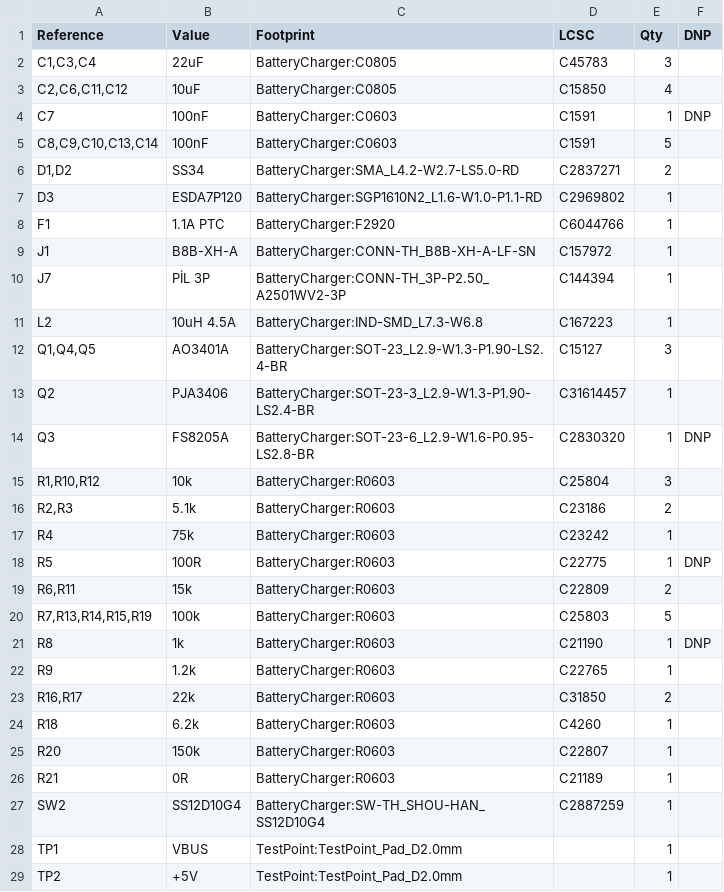
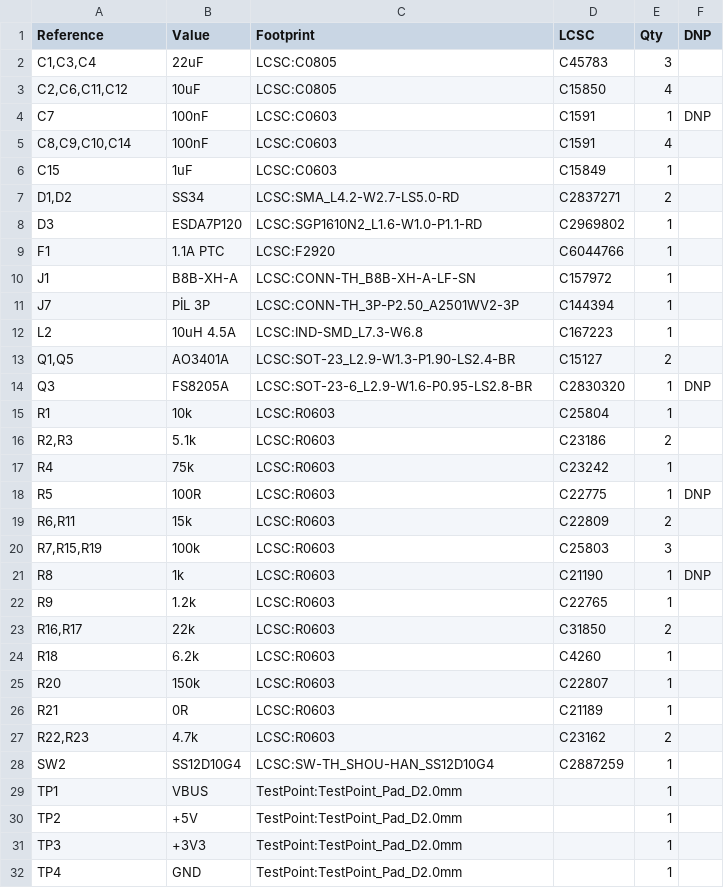
Before and after one commit to recepuysal/kicad-ai-battery-charger, a CSV file: hardware/bom.csv, drawn as a sheet; only a part is shown; the shorter side is filled out with more unchanged rows; the diff covers the shown part only.

```diff
--- a/hardware/bom.csv
+++ b/hardware/bom.csv
@@ -1,28 +1,29 @@
 "Reference","Value","Footprint","LCSC","Qty","DNP"
-"C1,C3,C4","22uF","BatteryCharger:C0805","C45783","3",""
-"C2,C6,C11,C12","10uF","BatteryCharger:C0805","C15850","4",""
-"C7","100nF","BatteryCharger:C0603","C1591","1","DNP"
-"C8,C9,C10,C13,C14","100nF","BatteryCharger:C0603","C1591","5",""
-"D1,D2","SS34","BatteryCharger:SMA_L4.2-W2.7-LS5.0-RD","C2837271","2",""
-"D3","ESDA7P120","BatteryCharger:SGP1610N2_L1.6-W1.0-P1.1-RD","C2969802","1",""
-"F1","1.1A PTC","BatteryCharger:F2920","C6044766","1",""
-"J1","B8B-XH-A","BatteryCharger:CONN-TH_B8B-XH-A-LF-SN","C157972","1",""
-"J7","PİL 3P","BatteryCharger:CONN-TH_3P-P2.50_A2501WV2-3P","C144394","1",""
-"L2","10uH 4.5A","BatteryCharger:IND-SMD_L7.3-W6.8","C167223","1",""
-"Q1,Q4,Q5","AO3401A","BatteryCharger:SOT-23_L2.9-W1.3-P1.90-LS2.4-BR","C15127","3",""
-"Q2","PJA3406","BatteryCharger:SOT-23-3_L2.9-W1.3-P1.90-LS2.4-BR","C31614457","1",""
-"Q3","FS8205A","BatteryCharger:SOT-23-6_L2.9-W1.6-P0.95-LS2.8-BR","C2830320","1","DNP"
-"R1,R10,R12","10k","BatteryCharger:R0603","C25804","3",""
-"R2,R3","5.1k","BatteryCharger:R0603","C23186","2",""
-"R4","75k","BatteryCharger:R0603","C23242","1",""
-"R5","100R","BatteryCharger:R0603","C22775","1","DNP"
-"R6,R11","15k","BatteryCharger:R0603","C22809","2",""
-"R7,R13,R14,R15,R19","100k","BatteryCharger:R0603","C25803","5",""
-"R8","1k","BatteryCharger:R0603","C21190","1","DNP"
-"R9","1.2k","BatteryCharger:R0603","C22765","1",""
-"R16,R17","22k","BatteryCharger:R0603","C31850","2",""
-"R18","6.2k","BatteryCharger:R0603","C4260","1",""
-"R20","150k","BatteryCharger:R0603","C22807","1",""
-"R21","0R","BatteryCharger:R0603","C21189","1",""
-"SW2","SS12D10G4","BatteryCharger:SW-TH_SHOU-HAN_SS12D10G4","C2887259","1",""
+"C1,C3,C4","22uF","LCSC:C0805","C45783","3",""
+"C2,C6,C11,C12","10uF","LCSC:C0805","C15850","4",""
+"C7","100nF","LCSC:C0603","C1591","1","DNP"
+"C8,C9,C10,C14","100nF","LCSC:C0603","C1591","4",""
+"C15","1uF","LCSC:C0603","C15849","1",""
+"D1,D2","SS34","LCSC:SMA_L4.2-W2.7-LS5.0-RD","C2837271","2",""
+"D3","ESDA7P120","LCSC:SGP1610N2_L1.6-W1.0-P1.1-RD","C2969802","1",""
+"F1","1.1A PTC","LCSC:F2920","C6044766","1",""
+"J1","B8B-XH-A","LCSC:CONN-TH_B8B-XH-A-LF-SN","C157972","1",""
+"J7","PİL 3P","LCSC:CONN-TH_3P-P2.50_A2501WV2-3P","C144394","1",""
+"L2","10uH 4.5A","LCSC:IND-SMD_L7.3-W6.8","C167223","1",""
+"Q1,Q5","AO3401A","LCSC:SOT-23_L2.9-W1.3-P1.90-LS2.4-BR","C15127","2",""
+"Q3","FS8205A","LCSC:SOT-23-6_L2.9-W1.6-P0.95-LS2.8-BR","C2830320","1","DNP"
+"R1","10k","LCSC:R0603","C25804","1",""
+"R2,R3","5.1k","LCSC:R0603","C23186","2",""
+"R4","75k","LCSC:R0603","C23242","1",""
+"R5","100R","LCSC:R0603","C22775","1","DNP"
+"R6,R11","15k","LCSC:R0603","C22809","2",""
+"R7,R15,R19","100k","LCSC:R0603","C25803","3",""
+"R8","1k","LCSC:R0603","C21190","1","DNP"
+"R9","1.2k","LCSC:R0603","C22765","1",""
+"R16,R17","22k","LCSC:R0603","C31850","2",""
+"R18","6.2k","LCSC:R0603","C4260","1",""
+"R20","150k","LCSC:R0603","C22807","1",""
+"R21","0R","LCSC:R0603","C21189","1",""
+"R22,R23","4.7k","LCSC:R0603","C23162","2",""
+"SW2","SS12D10G4","LCSC:SW-TH_SHOU-HAN_SS12D10G4","C2887259","1",""
 "TP1","VBUS","TestPoint:TestPoint_Pad_D2.0mm","","1",""
```
Also changed, not shown: 1 added row and 5 edited cells elsewhere in this file, 14 other files.
